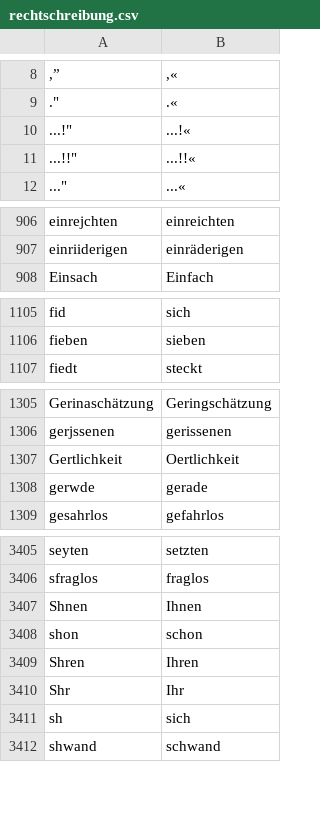
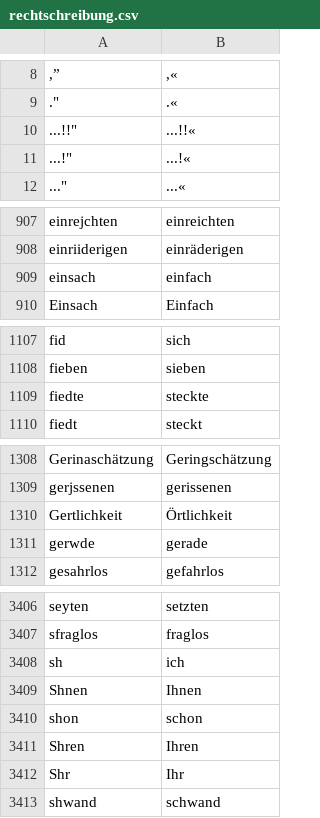
Before and after one commit to cradloff/ebooks, a CSV file: Harald Harst/rechtschreibung.csv, drawn as a sheet; only a part is shown, gaps mark what is left out; the diff covers the shown part only.

```diff
--- a/Harald Harst/rechtschreibung.csv
+++ b/Harald Harst/rechtschreibung.csv
@@ -10,4 +10,4 @@
 ."	.«
-...!"	...!«
 ...!!"	...!!«
+...!"	...!«
 ..."	...«
@@ -908,2 +909,3 @@ einrejchten	einreichten
 einriiderigen	einräderigen
+einsach	einfach
 Einsach	Einfach
@@ -1107,2 +1109,3 @@ fid	sich
 fieben	sieben
+fiedte	steckte
 fiedt	steckt
@@ -1307,3 +1310,3 @@ Gerinaschätzung	Geringschätzung
 gerjssenen	gerissenen
-Gertlichkeit	Oertlichkeit
+Gertlichkeit	Örtlichkeit
 gerwde	gerade
@@ -3407,2 +3408,3 @@ seyten	setzten
 sfraglos	fraglos
+sh	ich
 Shnen	Ihnen
@@ -3411,3 +3413,2 @@ Shren	Ihren
 Shr	Ihr
-sh	sich
 shwand	schwand
```
Also changed, not shown: 2 added rows, 2 removed rows, 1 moved row and 13 edited cells elsewhere in this file, 3 other files.
